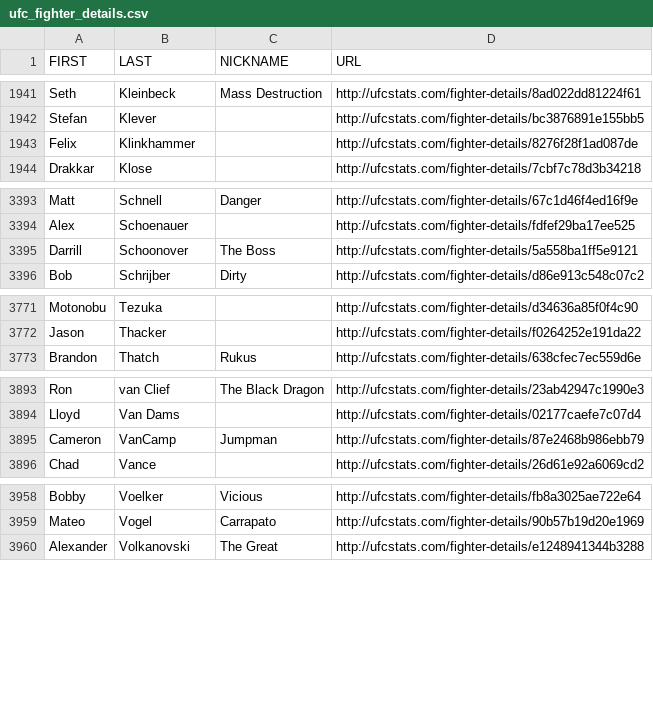
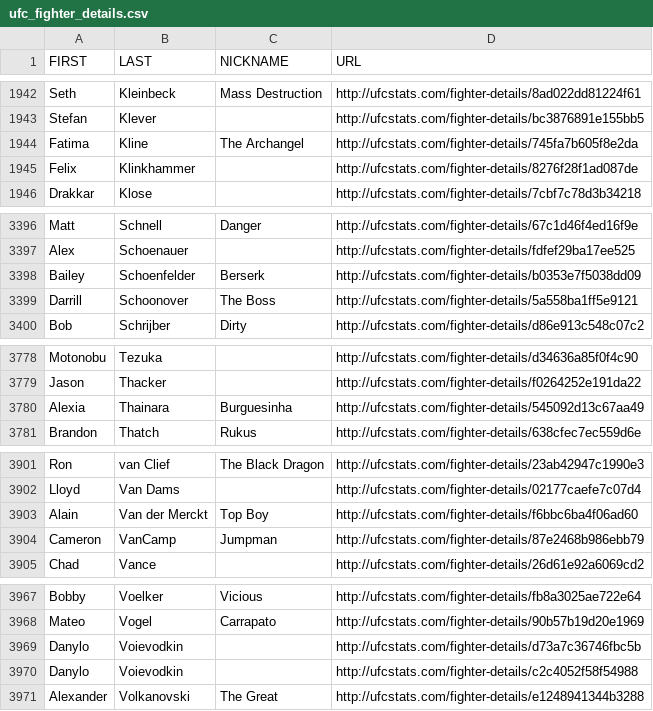
Before and after one commit to rajdesai1/UFC-Stats-Scrap, a CSV file: ufc_fighter_details.csv, drawn as a sheet; only a part is shown, gaps mark what is left out; the diff covers the shown part only.

```diff
--- a/ufc_fighter_details.csv
+++ b/ufc_fighter_details.csv
@@ -1942,2 +1943,3 @@ Seth,Kleinbeck,Mass Destruction,http://ufcstats.com/fighter-details/8ad022dd8122
 Stefan,Klever,,http://ufcstats.com/fighter-details/bc3876891e155bb5
+Fatima,Kline,The Archangel,http://ufcstats.com/fighter-details/745fa7b605f8e2da
 Felix,Klinkhammer,,http://ufcstats.com/fighter-details/8276f28f1ad087de
@@ -3394,2 +3397,3 @@ Matt,Schnell,Danger,http://ufcstats.com/fighter-details/67c1d46f4ed16f9e
 Alex,Schoenauer,,http://ufcstats.com/fighter-details/fdfef29ba17ee525
+Bailey,Schoenfelder,Berserk,http://ufcstats.com/fighter-details/b0353e7f5038dd09
 Darrill,Schoonover,The Boss,http://ufcstats.com/fighter-details/5a558ba1ff5e9121
@@ -3772,2 +3779,3 @@ Motonobu,Tezuka,,http://ufcstats.com/fighter-details/d34636a85f0f4c90
 Jason,Thacker,,http://ufcstats.com/fighter-details/f0264252e191da22
+Alexia,Thainara,Burguesinha,http://ufcstats.com/fighter-details/545092d13c67aa49
 Brandon,Thatch,Rukus,http://ufcstats.com/fighter-details/638cfec7ec559d6e
@@ -3894,2 +3902,3 @@ Ron,van Clief,The Black Dragon,http://ufcstats.com/fighter-details/23ab42947c199
 Lloyd,Van Dams,,http://ufcstats.com/fighter-details/02177caefe7c07d4
+Alain,Van der Merckt,Top Boy,http://ufcstats.com/fighter-details/f6bbc6ba4f06ad60
 Cameron,VanCamp,Jumpman,http://ufcstats.com/fighter-details/87e2468b986ebb79
@@ -3959,2 +3968,4 @@ Bobby,Voelker,Vicious,http://ufcstats.com/fighter-details/fb8a3025ae722e64
 Mateo,Vogel,Carrapato,http://ufcstats.com/fighter-details/90b57b19d20e1969
+Danylo,Voievodkin,,http://ufcstats.com/fighter-details/d73a7c36746fbc5b
+Danylo,Voievodkin,,http://ufcstats.com/fighter-details/c2c4052f58f54988
 Alexander,Volkanovski,The Great,http://ufcstats.com/fighter-details/e1248941344b3288
```
Also changed, not shown: 5 added rows elsewhere in this file, ufc_fighter_tott.csv.
